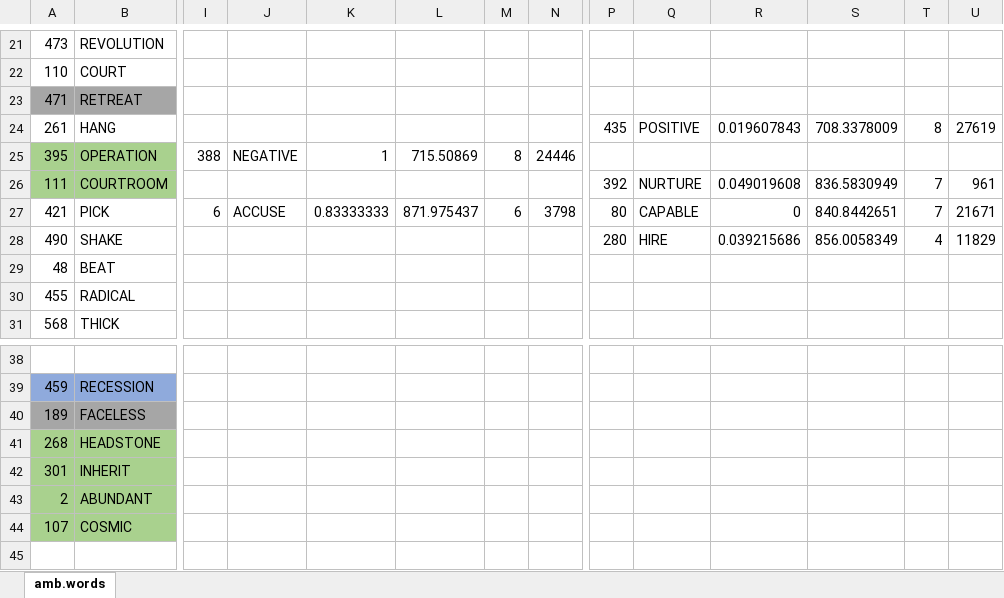
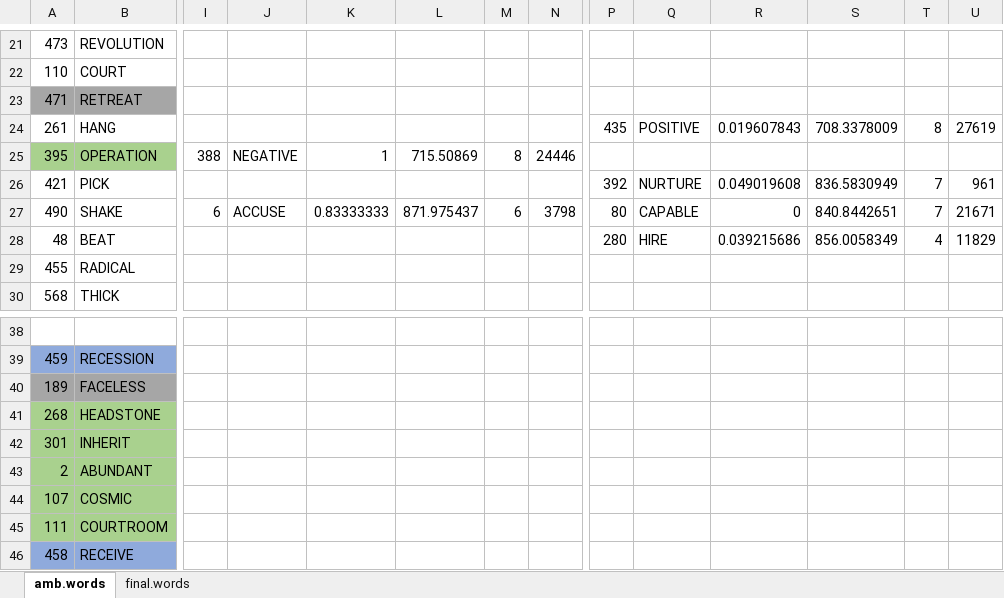
Before and after one commit to nharp189/Words, an Excel workbook: From_Maital/words_2019-08-31_MN.xlsx, sheet amb.words, drawn as a sheet; only a part is shown, gaps mark what is left out; values as stored, in another font and other column widths than the file's, no borders; removed rows and columns are numbered as before the commit, all else as after; rows hold the shown columns only; the diff covers the shown part only; the diff names each change by its address in the sheet, - before the commit and + after, or states it on an @@ line.

Commit message:
finalizing word list

```diff
--- a/From_Maital/words_2019-08-31_MN.xlsx (sheet amb.words)
+++ b/From_Maital/words_2019-08-31_MN.xlsx (sheet amb.words)
+sheet tab: final.words
-row 26: 111 | COURTROOM |  |  |  |  |  |  | 392 | NURTURE | 0.049019608 | 836.5830949 | 7 | 961
-I26: 6
+I26: (empty)
-J26: ACCUSE
+J26: (empty)
-K26: 0.83333333
+K26: (empty)
-L26: 871.975437
+L26: (empty)
-M26: 6
+M26: (empty)
-N26: 3798
+N26: (empty)
-P26: 80
+P26: 392
-Q26: CAPABLE
+Q26: NURTURE
-R26: 0
+R26: 0.049019608
-S26: 840.8442651
+S26: 836.5830949
-U26: 21671
+U26: 961
-I27: (empty)
+I27: 6
-J27: (empty)
+J27: ACCUSE
-K27: (empty)
+K27: 0.83333333
-L27: (empty)
+L27: 871.975437
-M27: (empty)
+M27: 6
-N27: (empty)
+N27: 3798
-P27: 280
+P27: 80
-Q27: HIRE
+Q27: CAPABLE
-R27: 0.039215686
+R27: 0
-S27: 856.0058349
+S27: 840.8442651
-T27: 4
+T27: 7
-U27: 11829
+U27: 21671
-P28: (empty)
+P28: 280
-Q28: (empty)
+Q28: HIRE
-R28: (empty)
+R28: 0.039215686
-S28: (empty)
+S28: 856.0058349
-T28: (empty)
+T28: 4
-U28: (empty)
+U28: 11829
+row 45: 111 | COURTROOM
+row 46: 458 | RECEIVE
```
Also changed, not shown: 1 added row, 8 edited cells and cell formats elsewhere in this sheet, 4 other files.
